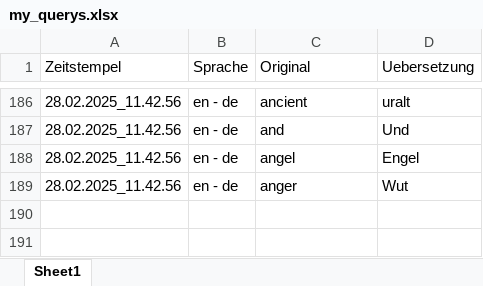
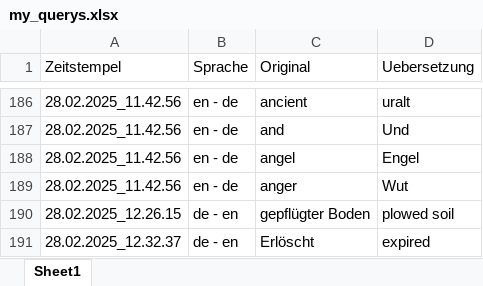
Before and after one commit to MaetthuK/Translator_Excel, an Excel workbook: my_querys.xlsx, sheet Sheet1, drawn as a sheet; only a part is shown, gaps mark what is left out; values as stored, in another font and other column widths than the file's, no borders; the diff names each change by its address in the sheet, - before the commit and + after, or states it on an @@ line.

```diff
--- a/my_querys.xlsx (sheet Sheet1)
+++ b/my_querys.xlsx (sheet Sheet1)
+row 190: 28.02.2025_12.26.15 | de - en | gepflügter Boden | plowed soil
+row 191: 28.02.2025_12.32.37 | de - en | Erlöscht | expired
```
Also changed, not shown: my_quizlog.xlsx, 2 other files.
